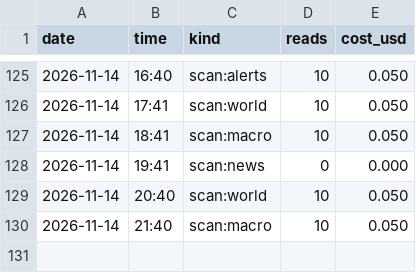
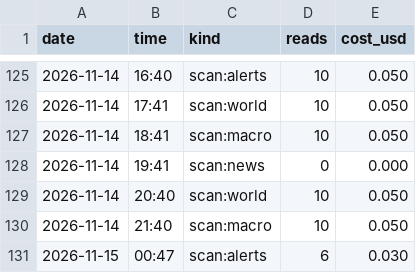
Before and after one commit to issambkkal/x-meme-desk, a CSV file: logs/api_spend.csv, drawn as a sheet; only a part is shown, gaps mark what is left out; the diff names each change by its address in the sheet, - before the commit and + after, or states it on an @@ line.

Commit message:
scan: 2026-11-15 00:47

```diff
--- a/logs/api_spend.csv
+++ b/logs/api_spend.csv
+row 131: 2026-11-15 | 00:47 | scan:alerts | 6 | 0.030
```
Also changed, not shown: 2 other files.
